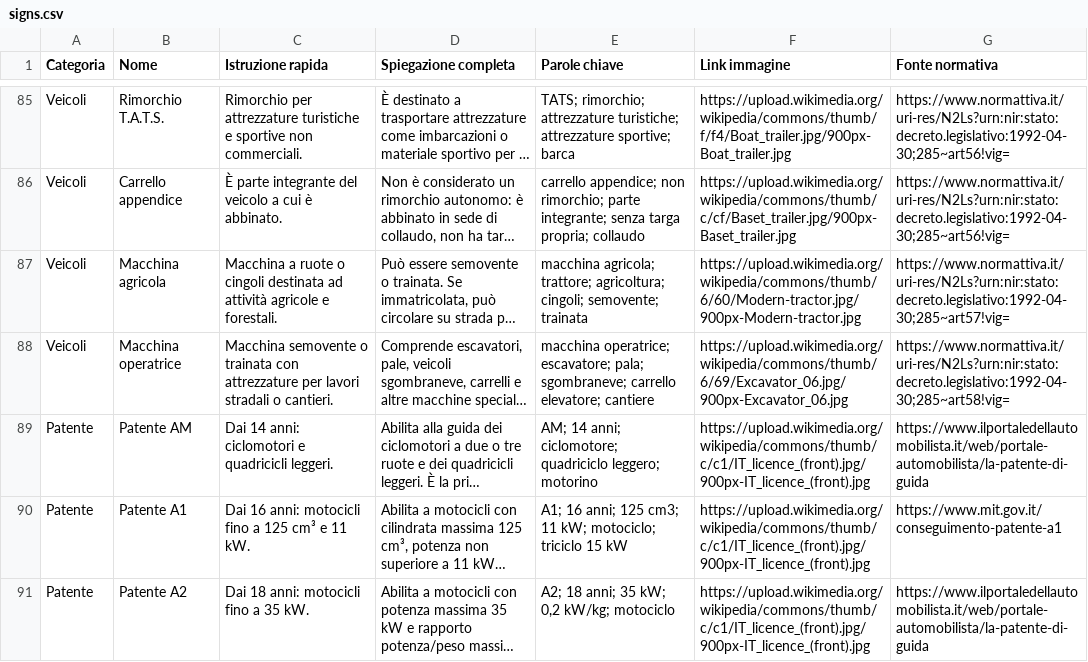
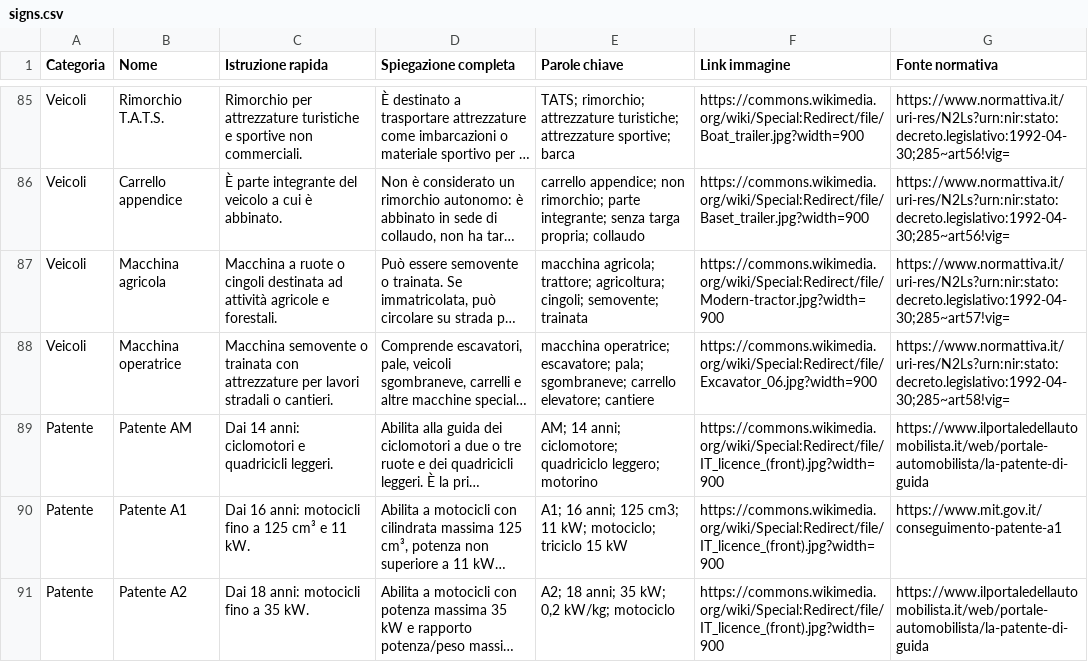
Before and after one commit to SebaFatima/dizionario-patente, a CSV file: signs.csv, drawn as a sheet; only a part is shown, gaps mark what is left out; long unchanged cells end in …; the diff covers the shown part only; the diff names each change by its address in the sheet, - before the commit and + after, or states it on an @@ line.

```diff
--- a/signs.csv
+++ b/signs.csv
-F85 (Link immagine): https://upload.wikimedia.org/wikipedia/commons/thumb/f/f4/Boat_trailer.jpg/900px-Boat_trailer.jpg
+F85 (Link immagine): https://commons.wikimedia.org/wiki/Special:Redirect/file/Boat_trailer.jpg?width=900
-F86 (Link immagine): https://upload.wikimedia.org/wikipedia/commons/thumb/c/cf/Baset_trailer.jpg/900px-Baset_trailer.jpg
+F86 (Link immagine): https://commons.wikimedia.org/wiki/Special:Redirect/file/Baset_trailer.jpg?width=900
-F87 (Link immagine): https://upload.wikimedia.org/wikipedia/commons/thumb/6/60/Modern-tractor.jpg/900px-Modern-tractor.jpg
+F87 (Link immagine): https://commons.wikimedia.org/wiki/Special:Redirect/file/Modern-tractor.jpg?width=900
-F88 (Link immagine): https://upload.wikimedia.org/wikipedia/commons/thumb/6/69/Excavator_06.jpg/900px-Excavator_06.jpg
+F88 (Link immagine): https://commons.wikimedia.org/wiki/Special:Redirect/file/Excavator_06.jpg?width=900
-F89:F91 (Link immagine): https://upload.wikimedia.org/wikipedia/commons/thumb/c/c1/IT_licence_(front).jpg/900px-IT_licence_(front).jpg
+F89:F91 (Link immagine): https://commons.wikimedia.org/wiki/Special:Redirect/file/IT_licence_(front).jpg?width=900
```
Also changed, not shown: 73 edited cells elsewhere in this file.
